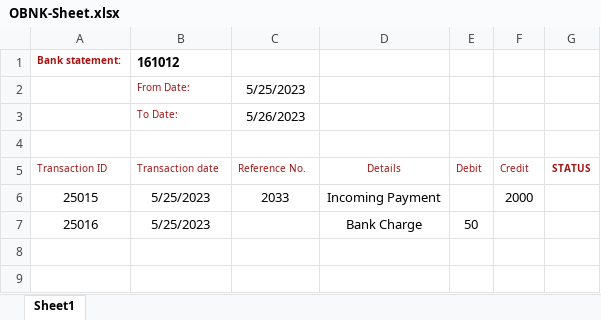
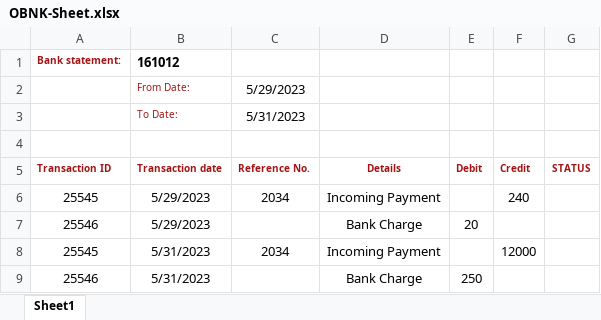
Before and after one commit to KpFavas/RpaTesting, an Excel workbook: RobocorpTestRobots/SAP-Project/OBNK-Sheet.xlsx, sheet Sheet1, drawn as a sheet; values as stored, in another font and other column widths than the file's, no borders; removed rows and columns are numbered as before the commit, all else as after; the diff names each change by its address in the sheet, - before the commit and + after, or states it on an @@ line.

```diff
--- a/RobocorpTestRobots/SAP-Project/OBNK-Sheet.xlsx (sheet Sheet1)
+++ b/RobocorpTestRobots/SAP-Project/OBNK-Sheet.xlsx (sheet Sheet1)
-C2 (Reference No.): 5/25/2023
+C2 (Reference No.): 5/29/2023
-C3 (Reference No.): 5/26/2023
+C3 (Reference No.): 5/31/2023
-A5:F5 bold: off
+A5:F5 bold: on
-row 6: 25015 | 5/25/2023 | 2033 | Incoming Payment |  | 2000
-row 7: 25016 | 5/25/2023 |  | Bank Charge | 50
+row 6: 25545 | 5/29/2023 | 2034 | Incoming Payment |  | 240
+row 7: 25546 | 5/29/2023 |  | Bank Charge | 20
+row 8: 25545 | 5/31/2023 | 2034 | Incoming Payment |  | 12000
+row 9: 25546 | 5/31/2023 |  | Bank Charge | 250
```
Also changed, not shown: RobocorpTestRobots/OBNK-Sheet.xlsx, 4 other files.
